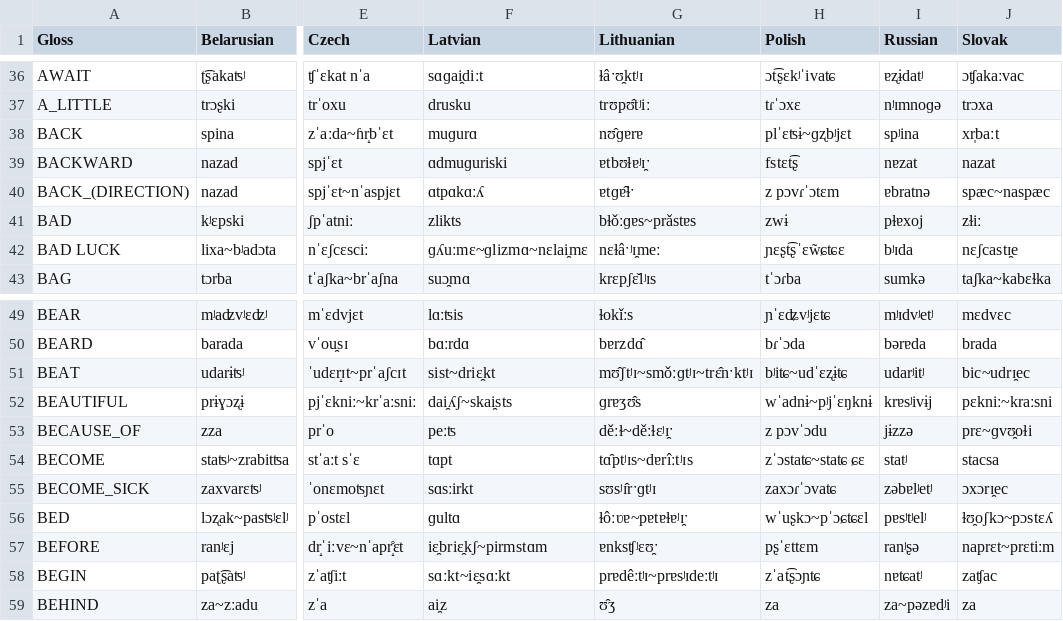
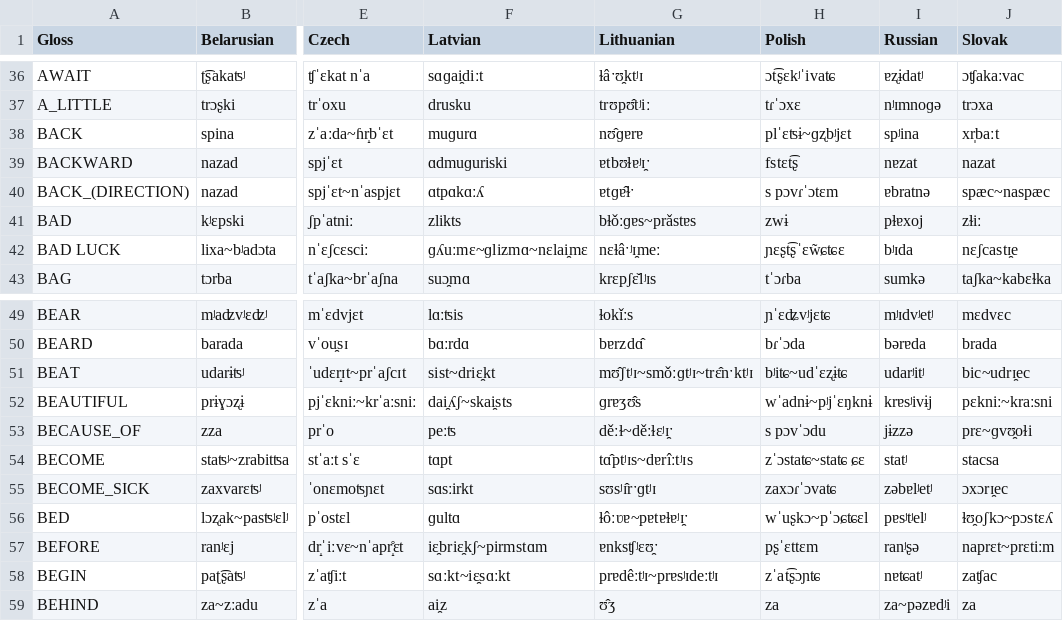
Before and after one commit to pgeorgis/LST_MScThesis, a CSV file: Datasets/Balto-Slavic/Balto-Slavic Vocabulary Index.csv, drawn as a sheet; only a part is shown, gaps mark what is left out; the diff names each change by its address in the sheet, - before the commit and + after, or states it on an @@ line.

Commit message:
Corrected Polish transcriptions

```diff
--- a/Datasets/Balto-Slavic/Balto-Slavic Vocabulary Index.csv
+++ b/Datasets/Balto-Slavic/Balto-Slavic Vocabulary Index.csv
-H40 (Polish): z pɔvɾˈɔtɛm
+H40 (Polish): s pɔvɾˈɔtɛm
-H53 (Polish): z pɔvˈɔdu
+H53 (Polish): s pɔvˈɔdu
```
Also changed, not shown: 2 other files.
